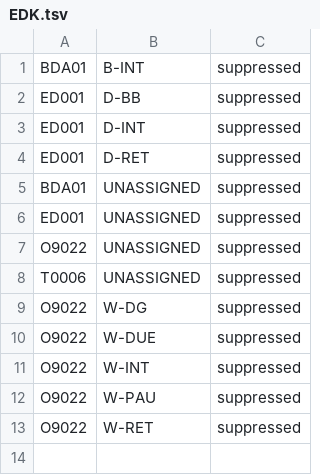
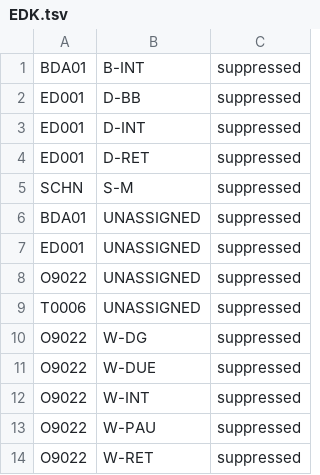
Before and after one commit to hbz/lookup-tables, a TSV file: data/almaSuppressedLocations/EDK.tsv, drawn as a sheet.

```diff
--- a/data/almaSuppressedLocations/EDK.tsv
+++ b/data/almaSuppressedLocations/EDK.tsv
@@ -4,2 +4,3 @@ ED001	D-INT	suppressed
 ED001	D-RET	suppressed
+SCHN	S-M	suppressed
 BDA01	UNASSIGNED	suppressed
```
Also changed, not shown: data/almaSuppressedLocations/generated/generatedAlmaSuppressedLocations.tsv.
